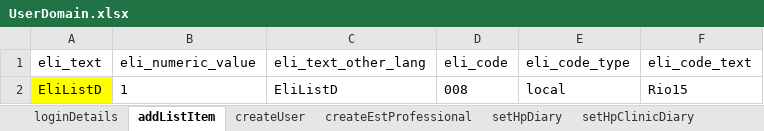
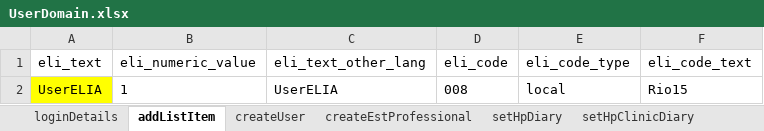
Before and after one commit to manojvyavahare27/ReleaseC4Automation, an Excel workbook: ExcelFiles/UserDomain.xlsx, sheet addListItem, drawn as a sheet; values as stored, in another font and other column widths than the file's, no borders; the diff names each change by its address in the sheet, - before the commit and + after, or states it on an @@ line.

Commit message:
excel

```diff
--- a/ExcelFiles/UserDomain.xlsx (sheet addListItem)
+++ b/ExcelFiles/UserDomain.xlsx (sheet addListItem)
-A2 (eli_text): EliListD
+A2 (eli_text): UserELIA
-C2 (eli_text_other_lang): EliListD
+C2 (eli_text_other_lang): UserELIA
```
